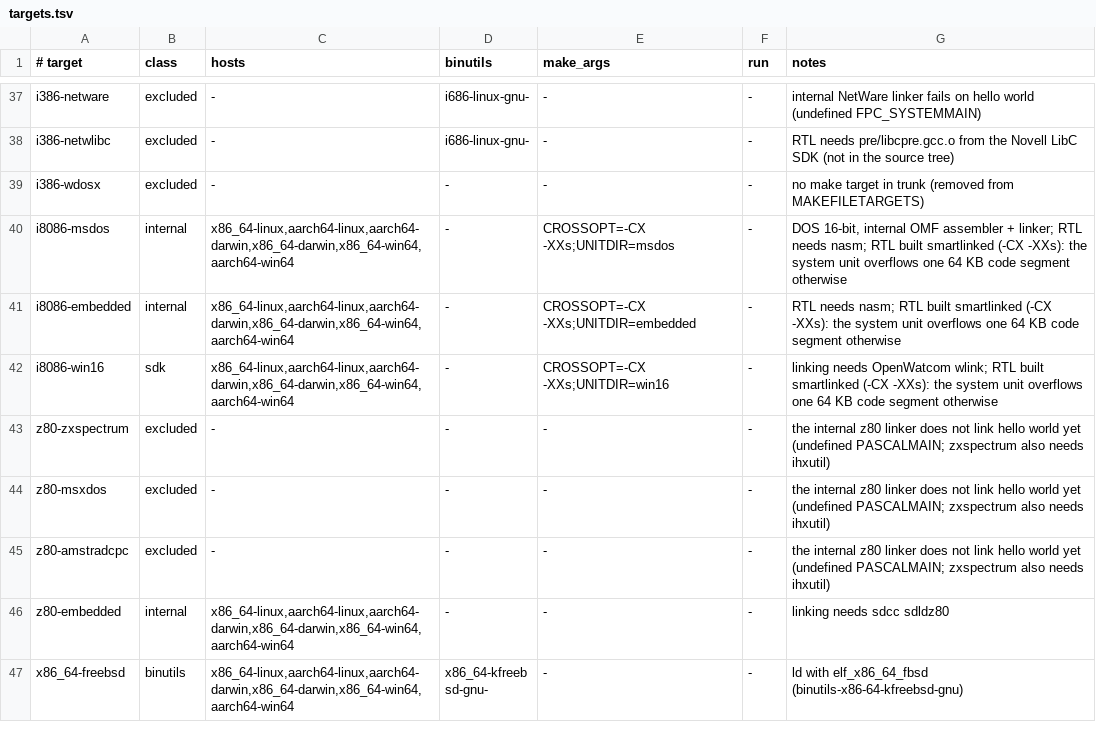
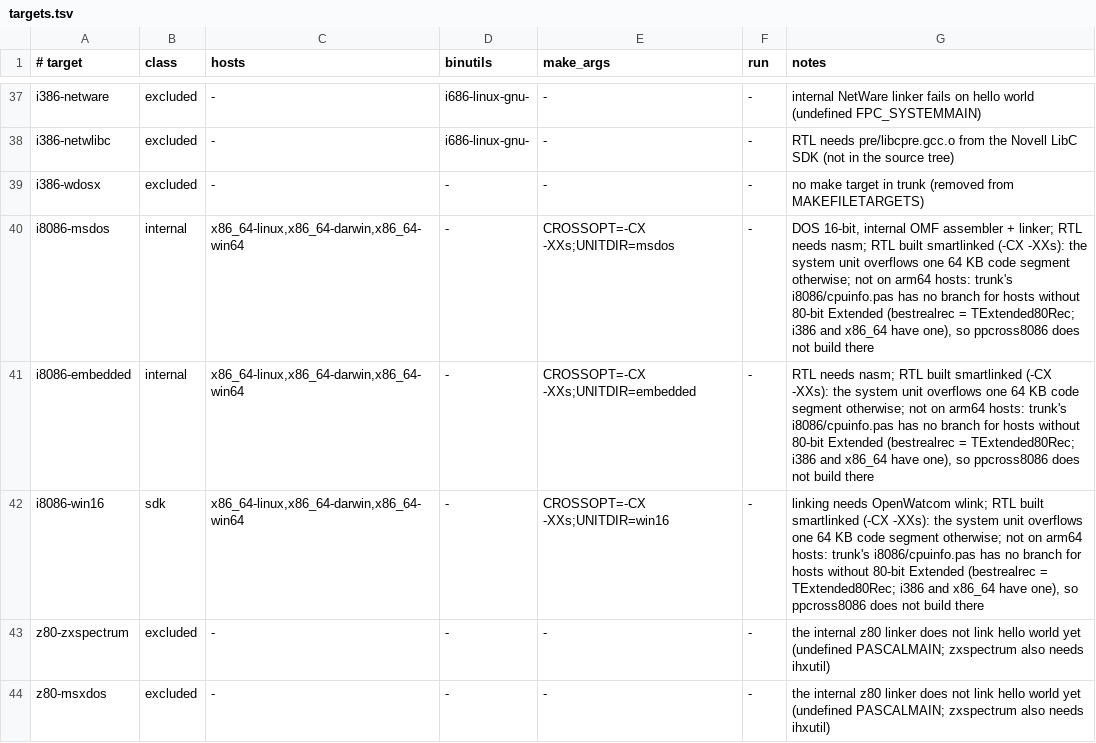
Before and after one commit to frostney/fpc-toolchain, a TSV file: versions/3.3.1/targets.tsv, drawn as a sheet; only a part is shown, gaps mark what is left out; the shorter side is filled out with more unchanged rows.

Commit message:
3.3.1: no i8086 targets on arm64 hosts
Trunk's i8086/cpuinfo.pas declares bestrealrec = TExtended80Rec unconditionally; i386 and
x86_64 fall back to TDoubleRec without FPC_HAS_TYPE_EXTENDED. So ppcross8086 does not build on
aarch64-linux, aarch64-darwin or aarch64-win64 (3.3.1 there: 65 targets).

```diff
--- a/versions/3.3.1/targets.tsv
+++ b/versions/3.3.1/targets.tsv
@@ -39,5 +39,5 @@ i386-netwlibc	excluded	-	i686-linux-gnu-	-	-	RTL needs pre/libcpre.gcc.o from th
 i386-wdosx	excluded	-	-	-	-	no make target in trunk (removed from MAKEFILETARGETS)
-i8086-msdos	internal	x86_64-linux,aarch64-linux,aarch64-darwin,x86_64-darwin,x86_64-win64,aarch64-win64	-	CROSSOPT=-CX -XXs;UNITDIR=msdos	-	DOS 16-bit, internal OMF assembler + linker; RTL needs nasm; RTL built smartlinked (-CX -XXs): the system unit overflows one 64 KB code segment otherwise
-i8086-embedded	internal	x86_64-linux,aarch64-linux,aarch64-darwin,x86_64-darwin,x86_64-win64,aarch64-win64	-	CROSSOPT=-CX -XXs;UNITDIR=embedded	-	RTL needs nasm; RTL built smartlinked (-CX -XXs): the system unit overflows one 64 KB code segment otherwise
-i8086-win16	sdk	x86_64-linux,aarch64-linux,aarch64-darwin,x86_64-darwin,x86_64-win64,aarch64-win64	-	CROSSOPT=-CX -XXs;UNITDIR=win16	-	linking needs OpenWatcom wlink; RTL built smartlinked (-CX -XXs): the system unit overflows one 64 KB code segment otherwise
+i8086-msdos	internal	x86_64-linux,x86_64-darwin,x86_64-win64	-	CROSSOPT=-CX -XXs;UNITDIR=msdos	-	DOS 16-bit, internal OMF assembler + linker; RTL needs nasm; RTL built smartlinked (-CX -XXs): the system unit overflows one 64 KB code segment otherwise; not on arm64 hosts: trunk's i8086/cpuinfo.pas has no branch for hosts without 80-bit Extended (bestrealrec = TExtended80Rec; i386 and x86_64 have one), so ppcross8086 does not build there
+i8086-embedded	internal	x86_64-linux,x86_64-darwin,x86_64-win64	-	CROSSOPT=-CX -XXs;UNITDIR=embedded	-	RTL needs nasm; RTL built smartlinked (-CX -XXs): the system unit overflows one 64 KB code segment otherwise; not on arm64 hosts: trunk's i8086/cpuinfo.pas has no branch for hosts without 80-bit Extended (bestrealrec = TExtended80Rec; i386 and x86_64 have one), so ppcross8086 does not build there
+i8086-win16	sdk	x86_64-linux,x86_64-darwin,x86_64-win64	-	CROSSOPT=-CX -XXs;UNITDIR=win16	-	linking needs OpenWatcom wlink; RTL built smartlinked (-CX -XXs): the system unit overflows one 64 KB code segment otherwise; not on arm64 hosts: trunk's i8086/cpuinfo.pas has no branch for hosts without 80-bit Extended (bestrealrec = TExtended80Rec; i386 and x86_64 have one), so ppcross8086 does not build there
 z80-zxspectrum	excluded	-	-	-	-	the internal z80 linker does not link hello world yet (undefined PASCALMAIN; zxspectrum also needs ihxutil)
```
Also changed, not shown: 3 other files.
